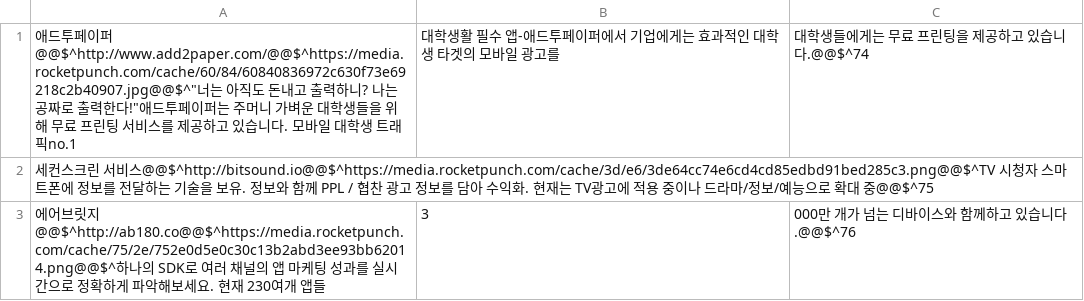
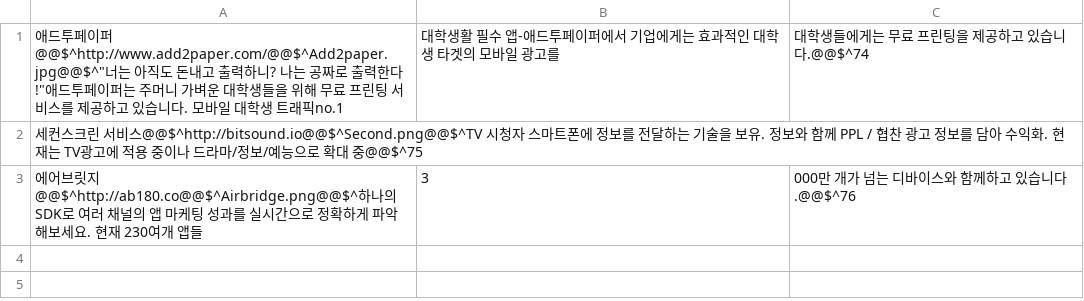
Before and after one commit to ptytoo/stacker_mulcam, a CSV file: seed_data_service/ad_marketings.csv, drawn as a sheet.

```diff
--- a/seed_data_service/ad_marketings.csv
+++ b/seed_data_service/ad_marketings.csv
@@ -1,3 +1,3 @@
-애드투페이퍼@@$^http://www.add2paper.com/@@$^https://media.rocketpunch.com/cache/60/84/60840836972c630f73e69218c2b40907.jpg@@$^"너는 아직도 돈내고 출력하니? 나는 공짜로 출력한다!"애드투페이퍼는 주머니 가벼운 대학생들을 위해 무료 프린팅 서비스를 제공하고 있습니다. 모바일 대학생 트래픽no.1, 대학생활 필수 앱-애드투페이퍼에서 기업에게는 효과적인 대학생 타겟의 모바일 광고를, 대학생들에게는 무료 프린팅을 제공하고 있습니다.@@$^74
-세컨스크린 서비스@@$^http://bitsound.io@@$^https://media.rocketpunch.com/cache/3d/e6/3de64cc74e6cd4cd85edbd91bed285c3.png@@$^TV 시청자 스마트폰에 정보를 전달하는 기술을 보유. 정보와 함께 PPL / 협찬 광고 정보를 담아 수익화. 현재는 TV광고에 적용 중이나 드라마/정보/예능으로 확대 중@@$^75
-에어브릿지@@$^http://ab180.co@@$^https://media.rocketpunch.com/cache/75/2e/752e0d5e0c30c13b2abd3ee93bb62014.png@@$^하나의 SDK로 여러 채널의 앱 마케팅 성과를 실시간으로 정확하게 파악해보세요. 현재 230여개 앱들, 3,000만 개가 넘는 디바이스와 함께하고 있습니다.@@$^76
+애드투페이퍼@@$^http://www.add2paper.com/@@$^Add2paper.jpg@@$^"너는 아직도 돈내고 출력하니? 나는 공짜로 출력한다!"애드투페이퍼는 주머니 가벼운 대학생들을 위해 무료 프린팅 서비스를 제공하고 있습니다. 모바일 대학생 트래픽no.1, 대학생활 필수 앱-애드투페이퍼에서 기업에게는 효과적인 대학생 타겟의 모바일 광고를, 대학생들에게는 무료 프린팅을 제공하고 있습니다.@@$^74
+세컨스크린 서비스@@$^http://bitsound.io@@$^Second.png@@$^TV 시청자 스마트폰에 정보를 전달하는 기술을 보유. 정보와 함께 PPL / 협찬 광고 정보를 담아 수익화. 현재는 TV광고에 적용 중이나 드라마/정보/예능으로 확대 중@@$^75
+에어브릿지@@$^http://ab180.co@@$^Airbridge.png@@$^하나의 SDK로 여러 채널의 앱 마케팅 성과를 실시간으로 정확하게 파악해보세요. 현재 230여개 앱들, 3,000만 개가 넘는 디바이스와 함께하고 있습니다.@@$^76
```
Also changed, not shown: seed_data_service/analyticss.csv, seed_data_service/contentss.csv, 1 other file.
